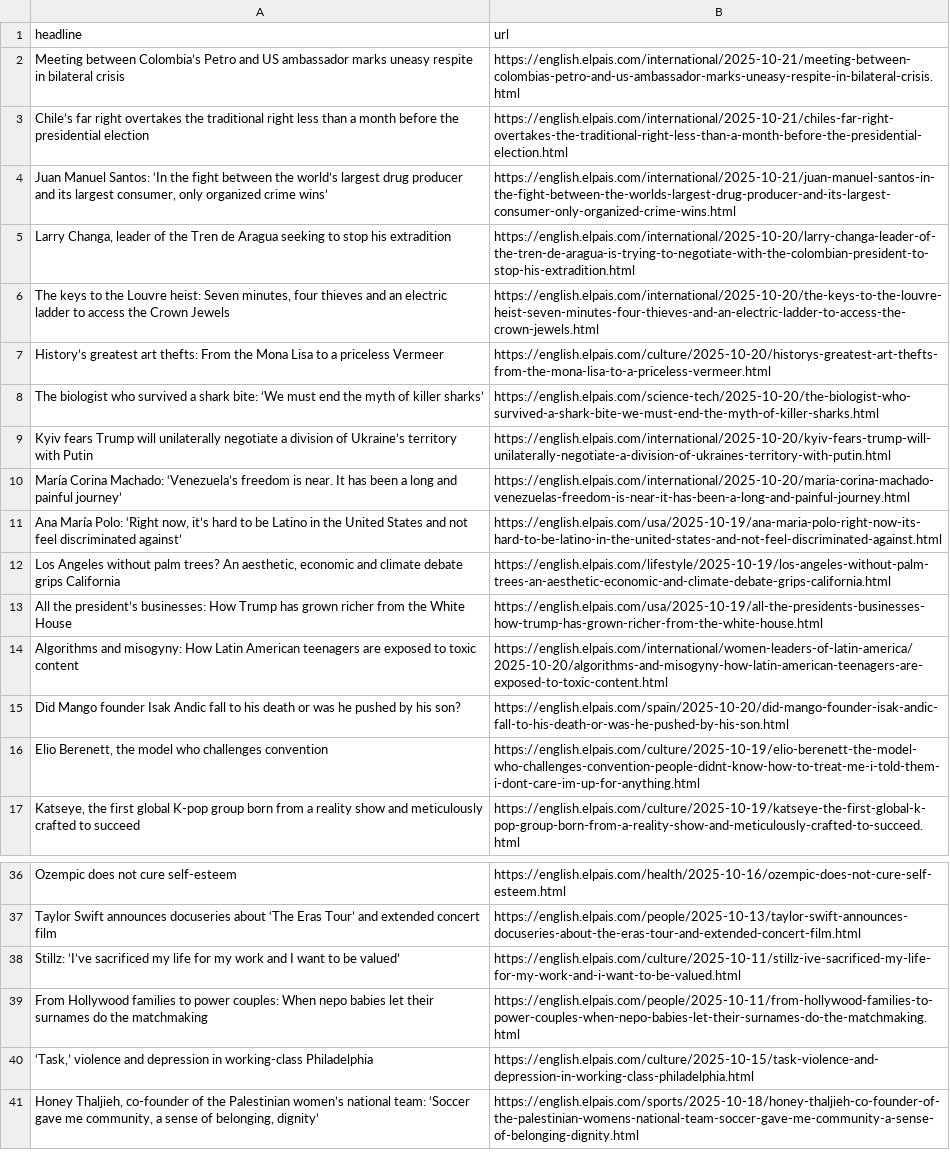
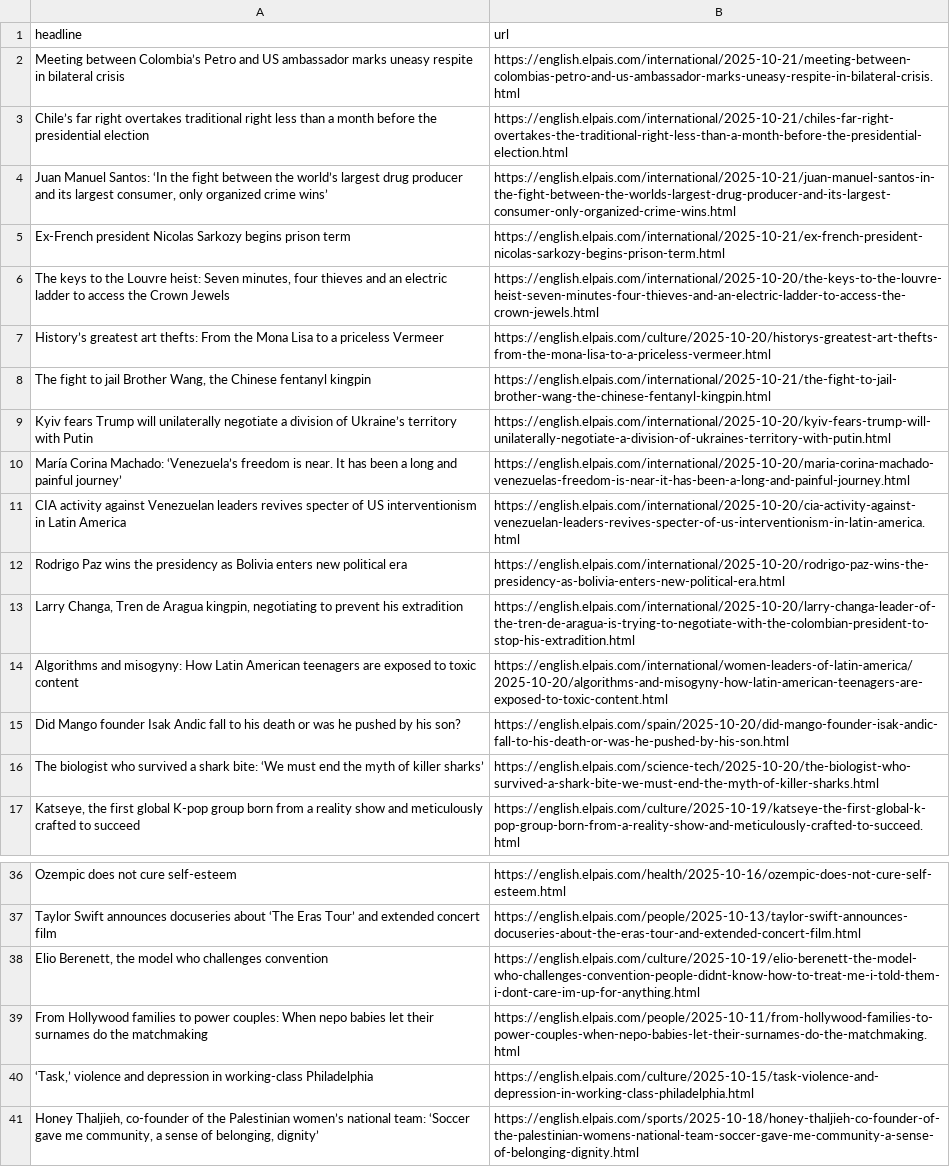
Before and after one commit to dafnikaravola/soma-s-autoscrapper, a CSV file: headlines.csv, drawn as a sheet; only a part is shown, gaps mark what is left out; removed rows and columns are numbered as before the commit, all else as after; the diff names each change by its address in the sheet, - before the commit and + after, or states it on an @@ line.

```diff
--- a/headlines.csv
+++ b/headlines.csv
-A3 (headline): …right overtakes the traditional right…
+A3 (headline): …right overtakes traditional right…
-row 5: Larry Changa, leader of the Tren de Aragua seeking to stop his extradition | https://english.elpais.com/international/2025-10-20/larry-changa-leader-of-the-tren-de-aragua-is-trying-to-negotiate-with-the-colombian-president-to-stop-his-extradition.html
+row 5: Ex-French president Nicolas Sarkozy begins prison term | https://english.elpais.com/international/2025-10-21/ex-french-president-nicolas-sarkozy-begins-prison-term.html
+row 8: The fight to jail Brother Wang, the Chinese fentanyl kingpin | https://english.elpais.com/international/2025-10-21/the-fight-to-jail-brother-wang-the-chinese-fentanyl-kingpin.html
-row 11: Ana María Polo: ‘Right now, it’s hard to be Latino in the United States and not feel discriminated against’ | https://english.elpais.com/usa/2025-10-19/ana-maria-polo-right-now-its-hard-to-be-latino-in-the-united-states-and-not-feel-discriminated-against.html
-row 12: Los Angeles without palm trees? An aesthetic, economic and climate debate grips California | https://english.elpais.com/lifestyle/2025-10-19/los-angeles-without-palm-trees-an-aesthetic-economic-and-climate-debate-grips-california.html
-row 13: All the president’s businesses: How Trump has grown richer from the White House | https://english.elpais.com/usa/2025-10-19/all-the-presidents-businesses-how-trump-has-grown-richer-from-the-white-house.html
+row 11: CIA activity against Venezuelan leaders revives specter of US interventionism in Latin America | https://english.elpais.com/international/2025-10-20/cia-activity-against-venezuelan-leaders-revives-specter-of-us-interventionism-in-latin-america.html
+row 12: Rodrigo Paz wins the presidency as Bolivia enters new political era | https://english.elpais.com/international/2025-10-20/rodrigo-paz-wins-the-presidency-as-bolivia-enters-new-political-era.html
+row 13: Larry Changa, Tren de Aragua kingpin, negotiating to prevent his extradition | https://english.elpais.com/international/2025-10-20/larry-changa-leader-of-the-tren-de-aragua-is-trying-to-negotiate-with-the-colombian-president-to-stop-his-extradition.html
@@ row 8 moved to row 16: The biologist who survived a shark bite:… @@
-row 38: Stillz: ‘I’ve sacrificed my life for my work and I want to be valued’ | https://english.elpais.com/culture/2025-10-11/stillz-ive-sacrificed-my-life-for-my-work-and-i-want-to-be-valued.html
@@ row 16 moved to row 38: Elio Berenett, the model who challenges … @@
```
